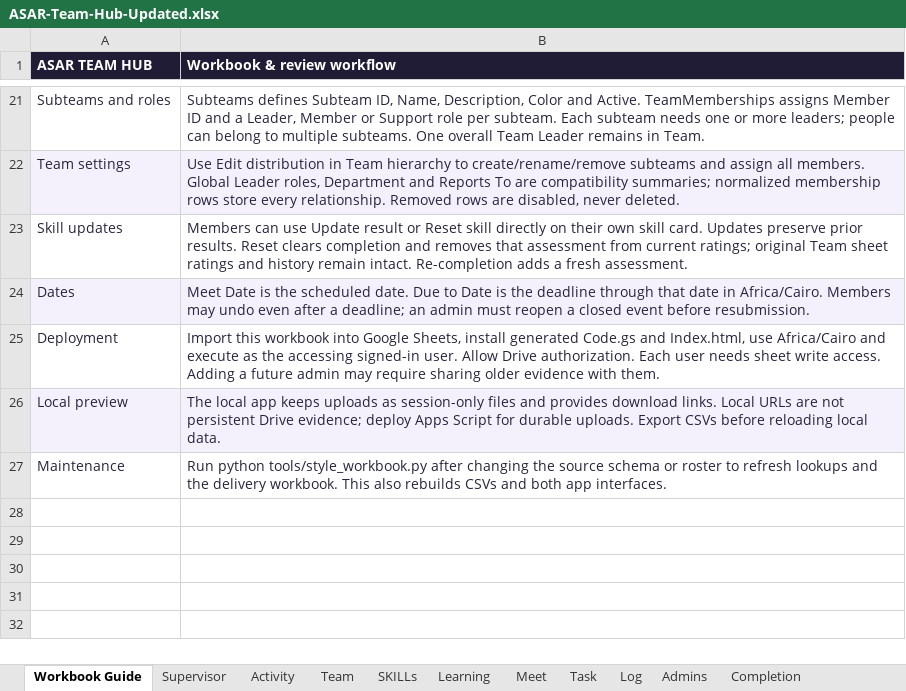
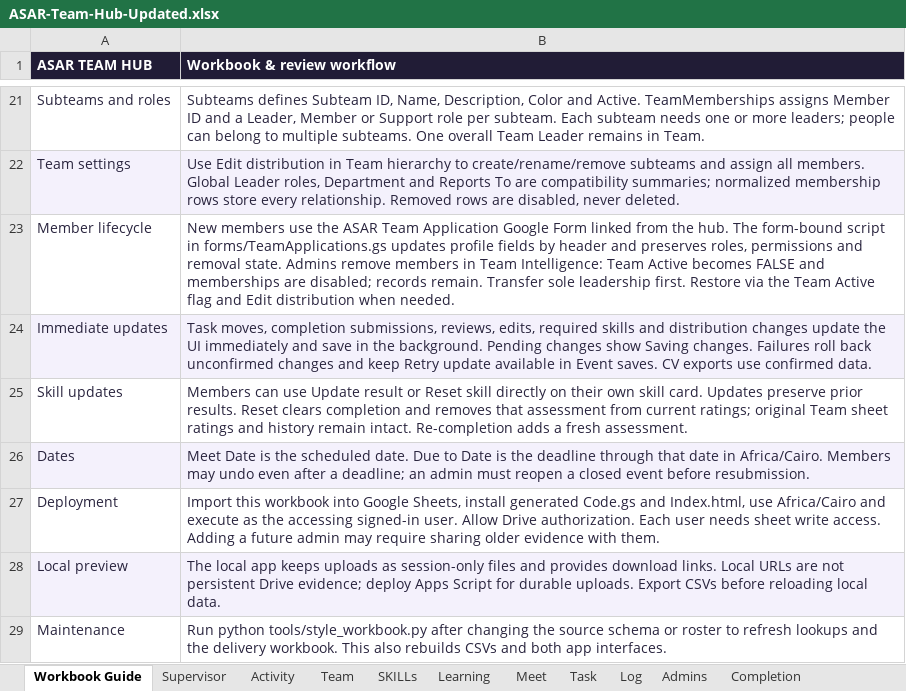
Before and after one commit to Muhamed-Refaat/ASAR-Team-Hub, an Excel workbook: deliverables/ASAR-Team-Hub-Updated.xlsx, sheet Workbook Guide, drawn as a sheet; only a part is shown, gaps mark what is left out; values as stored, in another font and other column widths than the file's, no borders; the diff names each change by its address in the sheet, - before the commit and + after, or states it on an @@ line.

Commit message:
Make updates immediate and add member application management

```diff
--- a/deliverables/ASAR-Team-Hub-Updated.xlsx (sheet Workbook Guide)
+++ b/deliverables/ASAR-Team-Hub-Updated.xlsx (sheet Workbook Guide)
+row 23: Member lifecycle | New members use the ASAR Team Application Google Form linked from the hub. The form-bound script in forms/TeamApplications.gs updates profile fields by header and preserves roles, permissions and removal state. Admins remove members in Team Intelligence: Team Active becomes FALSE and memberships are disabled; records remain. Transfer sole leadership first. Restore via the Team Active flag and Edit distribution when needed.
+row 24: Immediate updates | Task moves, completion submissions, reviews, edits, required skills and distribution changes update the UI immediately and save in the background. Pending changes show Saving changes. Failures roll back unconfirmed changes and keep Retry update available in Event saves. CV exports use confirmed data.
```
Also changed, not shown: sheet Team, spreedsheet-copy/ASAR-Team-Hub.xlsx, 26 other files.
